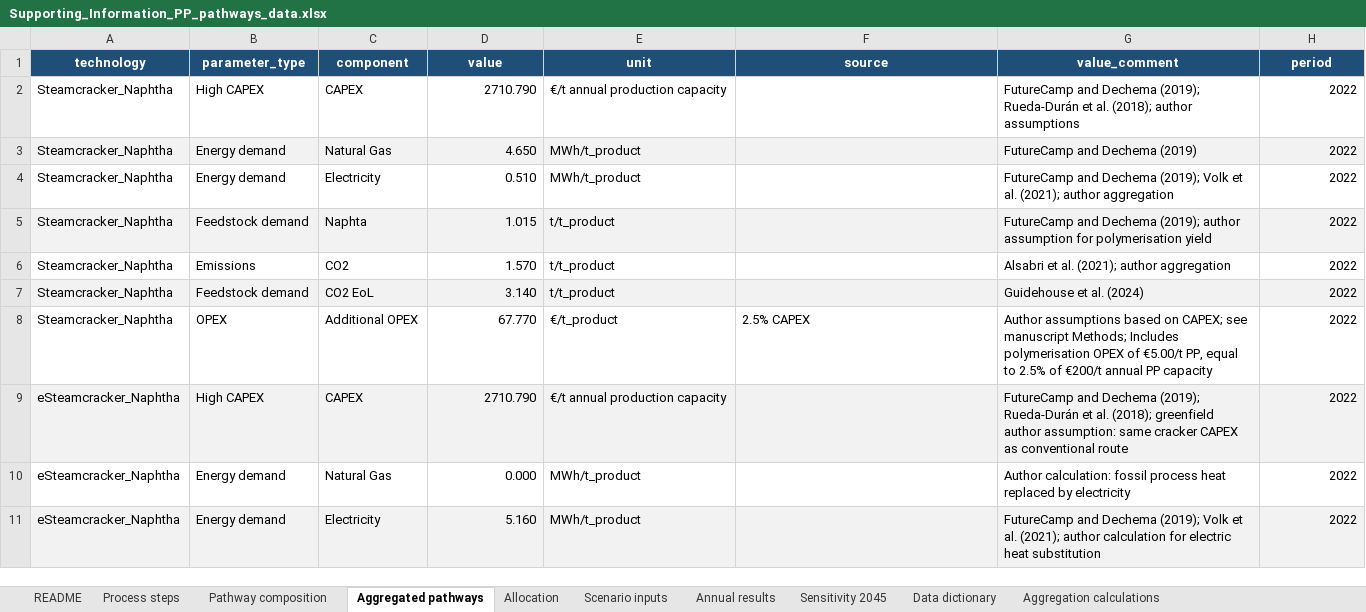
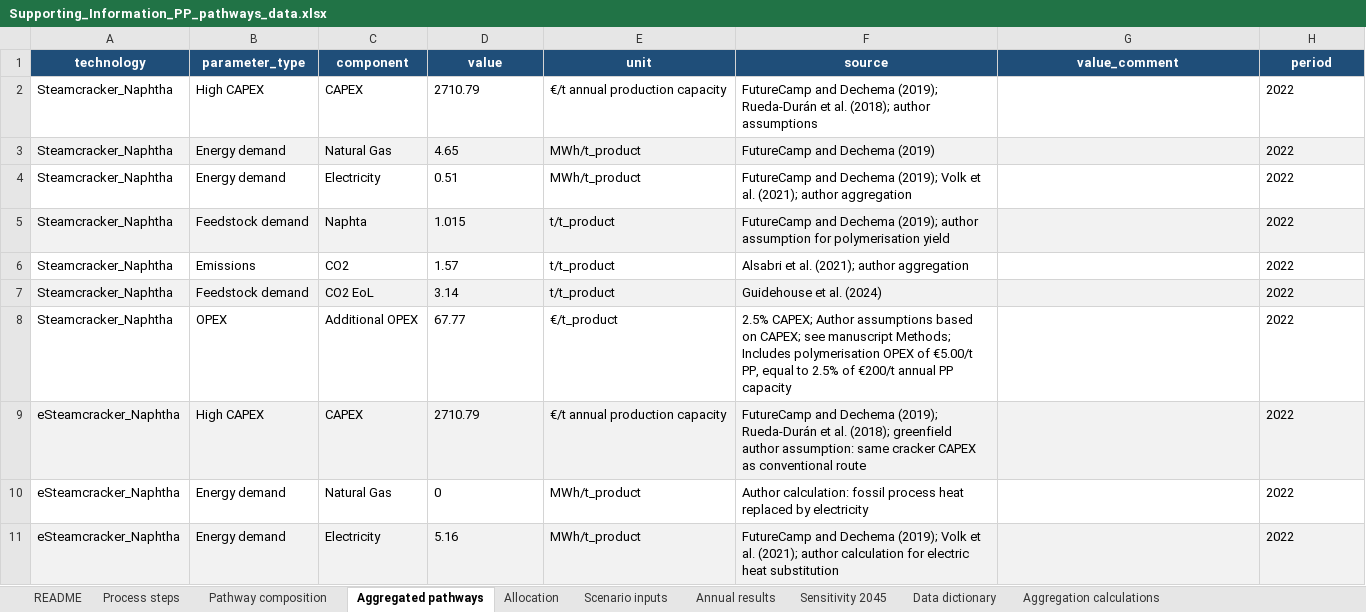
Before and after one commit to RobertMae/CaCoCa-IREES-fork, an Excel workbook: _Supporting Information/Supporting_Information_PP_pathways_data.xlsx, sheet Aggregated pathways, drawn as a sheet; only a part is shown; values as stored, in another font and other column widths than the file's, no borders; table styles not drawn; the diff covers the shown part only; the diff names each change by its address in the sheet, - before the commit and + after, or states it on an @@ line.

```diff
--- a/_Supporting Information/Supporting_Information_PP_pathways_data.xlsx (sheet Aggregated pathways)
+++ b/_Supporting Information/Supporting_Information_PP_pathways_data.xlsx (sheet Aggregated pathways)
-D2 (value): 2710.790
+D2 (value): 2710.79
-F2 (source): (empty)
+F2 (source): FutureCamp and Dechema (2019); Rueda-Durán et al. (2018); author assumptions
-G2 (value_comment): FutureCamp and Dechema (2019); Rueda-Durán et al. (2018); author assumptions
+G2 (value_comment): (empty)
-H2:H11 alignment: right
+H2:H11 alignment: left
-D3 (value): 4.650
+D3 (value): 4.65
-F3 (source): (empty)
+F3 (source): FutureCamp and Dechema (2019)
-G3 (value_comment): FutureCamp and Dechema (2019)
+G3 (value_comment): (empty)
-D4 (value): 0.510
+D4 (value): 0.51
-F4 (source): (empty)
+F4 (source): FutureCamp and Dechema (2019); Volk et al. (2021); author aggregation
-G4 (value_comment): FutureCamp and Dechema (2019); Volk et al. (2021); author aggregation
+G4 (value_comment): (empty)
-D5 alignment: right
+D5 alignment: left
-F5 (source): (empty)
+F5 (source): FutureCamp and Dechema (2019); author assumption for polymerisation yield
-G5 (value_comment): FutureCamp and Dechema (2019); author assumption for polymerisation yield
+G5 (value_comment): (empty)
-D6 (value): 1.570
+D6 (value): 1.57
-F6 (source): (empty)
+F6 (source): Alsabri et al. (2021); author aggregation
-G6 (value_comment): Alsabri et al. (2021); author aggregation
+G6 (value_comment): (empty)
-D7 (value): 3.140
+D7 (value): 3.14
-F7 (source): (empty)
+F7 (source): Guidehouse et al. (2024)
-G7 (value_comment): Guidehouse et al. (2024)
+G7 (value_comment): (empty)
-D8 (value): 67.770
+D8 (value): 67.77
-F8 (source): 2.5% CAPEX
+F8 (source): 2.5% CAPEX; Author assumptions based on CAPEX; see manuscript Methods; Includes polymerisation OPEX of €5.00/t PP, equal to 2.5% of €200/t annual PP capacity
-G8 (value_comment): Author assumptions based on CAPEX; see manuscript Methods; Includes polymerisation OPEX of €5.00/t PP, equal to 2.5% of €200/t annual PP capacity
+G8 (value_comment): (empty)
-D9 (value): 2710.790
+D9 (value): 2710.79
-F9 (source): (empty)
+F9 (source): FutureCamp and Dechema (2019); Rueda-Durán et al. (2018); greenfield author assumption: same cracker CAPEX as conventional route
-G9 (value_comment): FutureCamp and Dechema (2019); Rueda-Durán et al. (2018); greenfield author assumption: same cracker CAPEX as conventional route
+G9 (value_comment): (empty)
-D10 (value): 0.000
+D10 (value): 0
-F10 (source): (empty)
+F10 (source): Author calculation: fossil process heat replaced by electricity
-G10 (value_comment): Author calculation: fossil process heat replaced by electricity
+G10 (value_comment): (empty)
-D11 (value): 5.160
+D11 (value): 5.16
-F11 (source): (empty)
+F11 (source): FutureCamp and Dechema (2019); Volk et al. (2021); author calculation for electric heat substitution
-G11 (value_comment): FutureCamp and Dechema (2019); Volk et al. (2021); author calculation for electric heat substitution
+G11 (value_comment): (empty)
```
Also changed, not shown: other rows of this sheet, sheet Aggregation calculations, sheet Annual results, sheet Pathway composition, sheet Sensitivity 2045, 10 other files.
